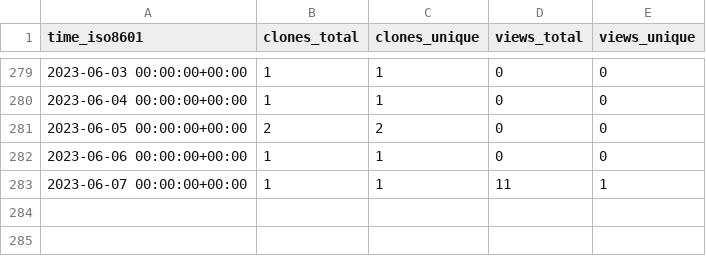
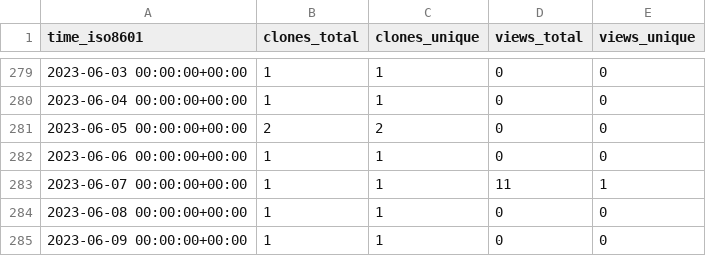
Before and after one commit to qzc438/academic-kickstart, a CSV file: qzc438/academic-kickstart/ghrs-data/views_clones_aggregate.csv, drawn as a sheet; only a part is shown, gaps mark what is left out.

```diff
--- a/qzc438/academic-kickstart/ghrs-data/views_clones_aggregate.csv
+++ b/qzc438/academic-kickstart/ghrs-data/views_clones_aggregate.csv
@@ -283 +283,3 @@ time_iso8601,clones_total,clones_unique,views_total,views_unique
 2023-06-07 00:00:00+00:00,1,1,11,1
+2023-06-08 00:00:00+00:00,1,1,0,0
+2023-06-09 00:00:00+00:00,1,1,0,0
```
Also changed, not shown: 1 other file.
